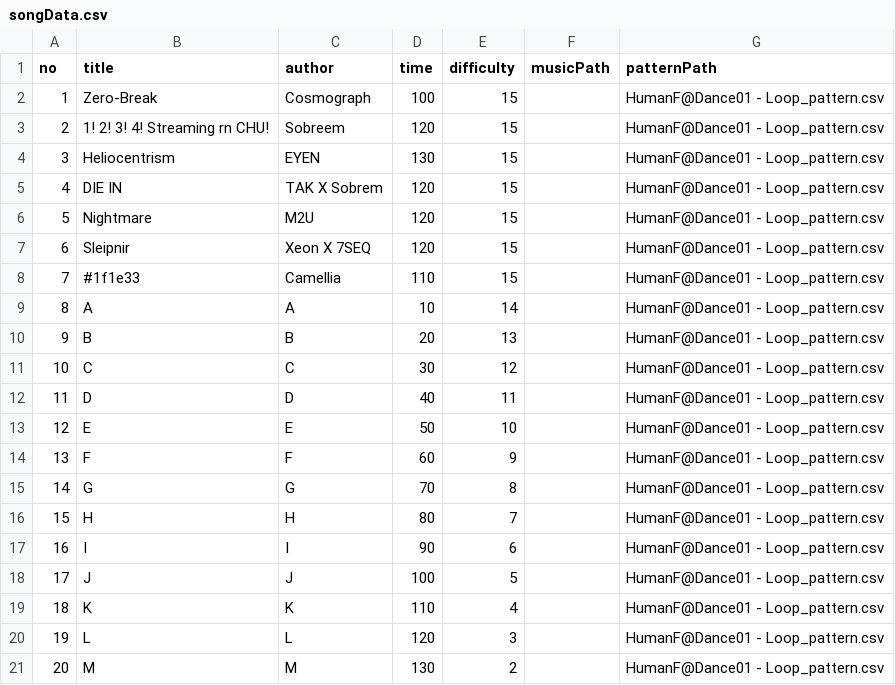
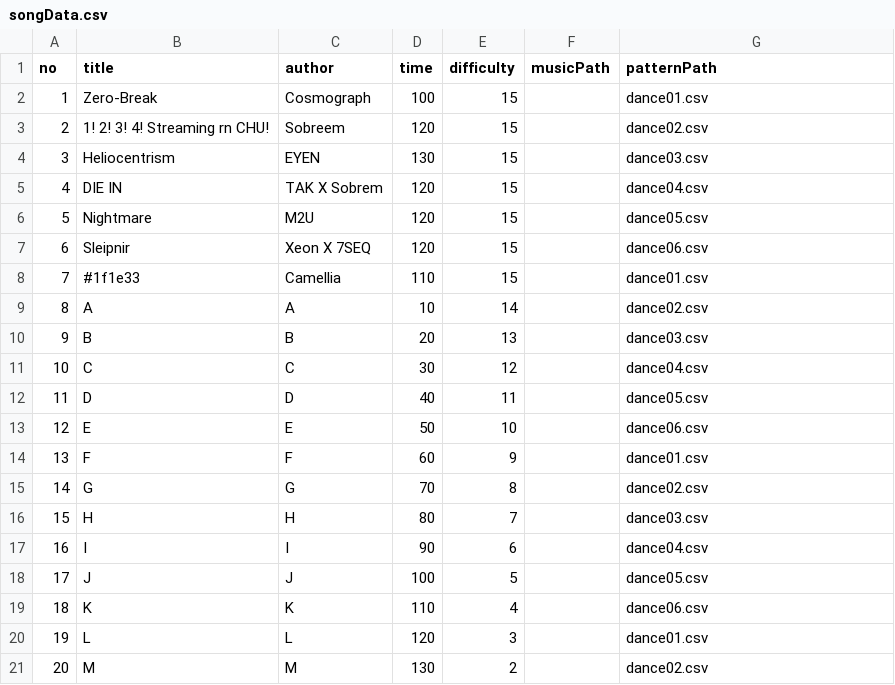
Before and after one commit to shydraiya/dance-game-project, a CSV file: Assets/Data/songData.csv, drawn as a sheet.

Commit message:
feature: make backdancer dance correctly

```diff
--- a/Assets/Data/songData.csv
+++ b/Assets/Data/songData.csv
@@ -1,21 +1,21 @@
 no,title,author,time,difficulty,musicPath,patternPath
-1,Zero-Break,Cosmograph,100,15,,HumanF@Dance01 - Loop_pattern.csv
-2,1! 2! 3! 4! Streaming rn CHU!,Sobreem,120,15,,HumanF@Dance01 - Loop_pattern.csv
-3,Heliocentrism,EYEN,130,15,,HumanF@Dance01 - Loop_pattern.csv
-4,DIE IN,TAK X Sobrem,120,15,,HumanF@Dance01 - Loop_pattern.csv
-5,Nightmare,M2U,120,15,,HumanF@Dance01 - Loop_pattern.csv
-6,Sleipnir,Xeon X 7SEQ,120,15,,HumanF@Dance01 - Loop_pattern.csv
-7,#1f1e33,Camellia,110,15,,HumanF@Dance01 - Loop_pattern.csv
-8,A,A,10,14,,HumanF@Dance01 - Loop_pattern.csv
-9,B,B,20,13,,HumanF@Dance01 - Loop_pattern.csv
-10,C,C,30,12,,HumanF@Dance01 - Loop_pattern.csv
-11,D,D,40,11,,HumanF@Dance01 - Loop_pattern.csv
-12,E,E,50,10,,HumanF@Dance01 - Loop_pattern.csv
-13,F,F,60,9,,HumanF@Dance01 - Loop_pattern.csv
-14,G,G,70,8,,HumanF@Dance01 - Loop_pattern.csv
-15,H,H,80,7,,HumanF@Dance01 - Loop_pattern.csv
-16,I,I,90,6,,HumanF@Dance01 - Loop_pattern.csv
-17,J,J,100,5,,HumanF@Dance01 - Loop_pattern.csv
-18,K,K,110,4,,HumanF@Dance01 - Loop_pattern.csv
-19,L,L,120,3,,HumanF@Dance01 - Loop_pattern.csv
-20,M,M,130,2,,HumanF@Dance01 - Loop_pattern.csv
+1,Zero-Break,Cosmograph,100,15,,dance01.csv
+2,1! 2! 3! 4! Streaming rn CHU!,Sobreem,120,15,,dance02.csv
+3,Heliocentrism,EYEN,130,15,,dance03.csv
+4,DIE IN,TAK X Sobrem,120,15,,dance04.csv
+5,Nightmare,M2U,120,15,,dance05.csv
+6,Sleipnir,Xeon X 7SEQ,120,15,,dance06.csv
+7,#1f1e33,Camellia,110,15,,dance01.csv
+8,A,A,10,14,,dance02.csv
+9,B,B,20,13,,dance03.csv
+10,C,C,30,12,,dance04.csv
+11,D,D,40,11,,dance05.csv
+12,E,E,50,10,,dance06.csv
+13,F,F,60,9,,dance01.csv
+14,G,G,70,8,,dance02.csv
+15,H,H,80,7,,dance03.csv
+16,I,I,90,6,,dance04.csv
+17,J,J,100,5,,dance05.csv
+18,K,K,110,4,,dance06.csv
+19,L,L,120,3,,dance01.csv
+20,M,M,130,2,,dance02.csv
```
Also changed, not shown: 15 other files.
